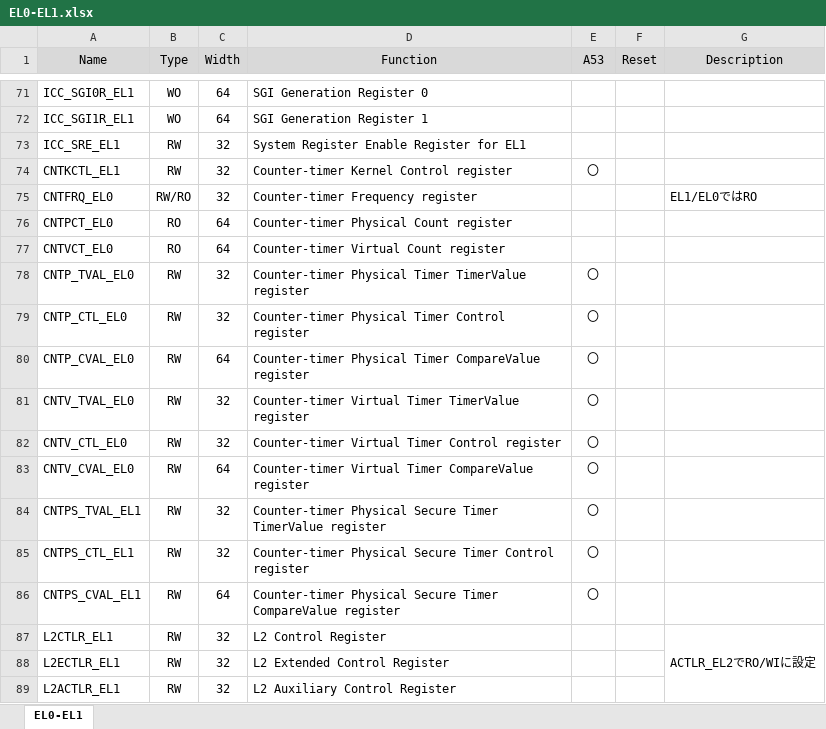
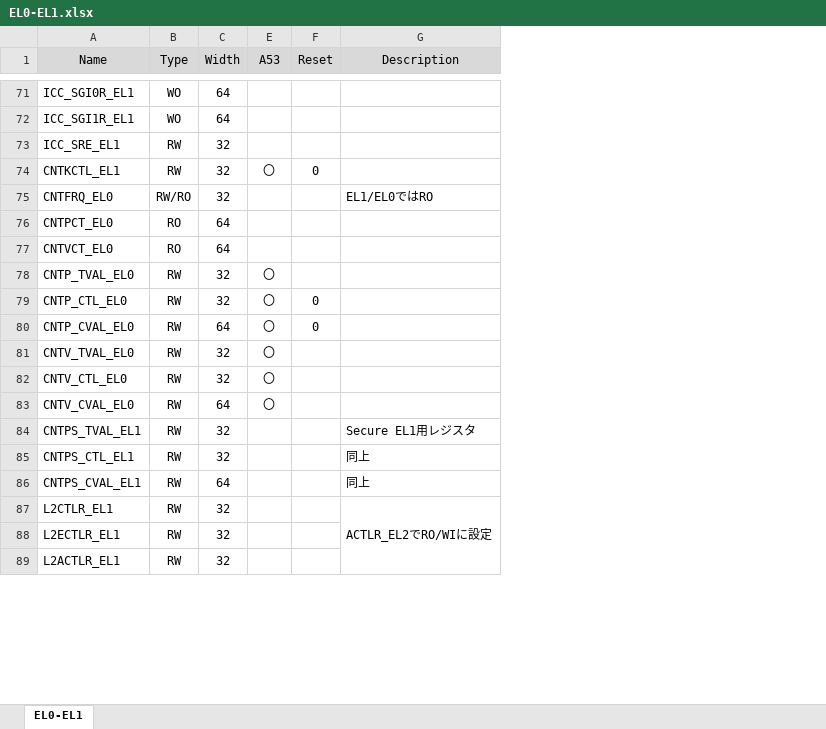
Before and after one commit to hkato-sssl/Hypervisor-OG, an Excel workbook: docs/vcpu/EL0-EL1.xlsx, sheet EL0-EL1, drawn as a sheet; only a part is shown, gaps mark what is left out; values as stored, in another font and other column widths than the file's, no borders; the diff covers the shown part only; the diff names each change by its address in the sheet, - before the commit and + after, or states it on an @@ line.

```diff
--- a/docs/vcpu/EL0-EL1.xlsx (sheet EL0-EL1)
+++ b/docs/vcpu/EL0-EL1.xlsx (sheet EL0-EL1)
@@ column D (Function) hidden, rows 71-89: SGI Generation Register 0 | SGI Generation Register 1 | System Register Enable Register for EL1 | Counter-timer Kernel Control register | Counter-timer Frequency register | Counter-timer Physical Count register | Counter-timer Virtual Count register | Counter-timer Physical Timer TimerValue register | Counter-timer Physical Timer Control register | Counter-timer Physical Timer CompareValue register | Counter-timer Virtual Timer TimerValue register | Counter-timer Virtual Timer Control register | Counter-timer Virtual Timer CompareValue register | Counter-timer Physical Secure Timer TimerValue register | Counter-timer Physical Secure Timer Control register | Counter-timer Physical Secure Timer CompareValue register | L2 Control Register | L2 Extended Control Register | L2 Auxiliary Control Register @@
-F74 (Reset): (empty)
+F74 (Reset): 0
-F79:F80 (Reset): (empty)
+F79:F80 (Reset): 0
-E84:E86 (A53): 〇
+E84:E86 (A53): (empty)
-G84 (Description): (empty)
+G84 (Description): Secure EL1用レジスタ
-G85:G86 (Description): (empty)
+G85:G86 (Description): 同上
```
Also changed, not shown: 14 edited cells elsewhere in this sheet, docs/vcpu/EL2.xlsx.
